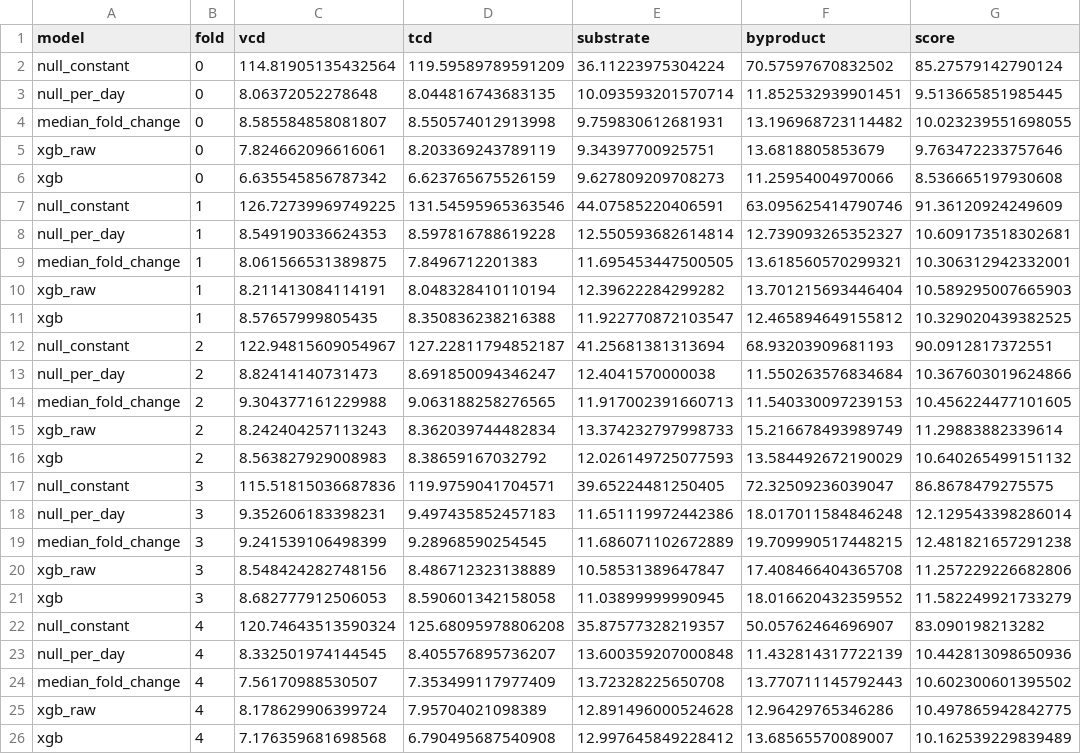
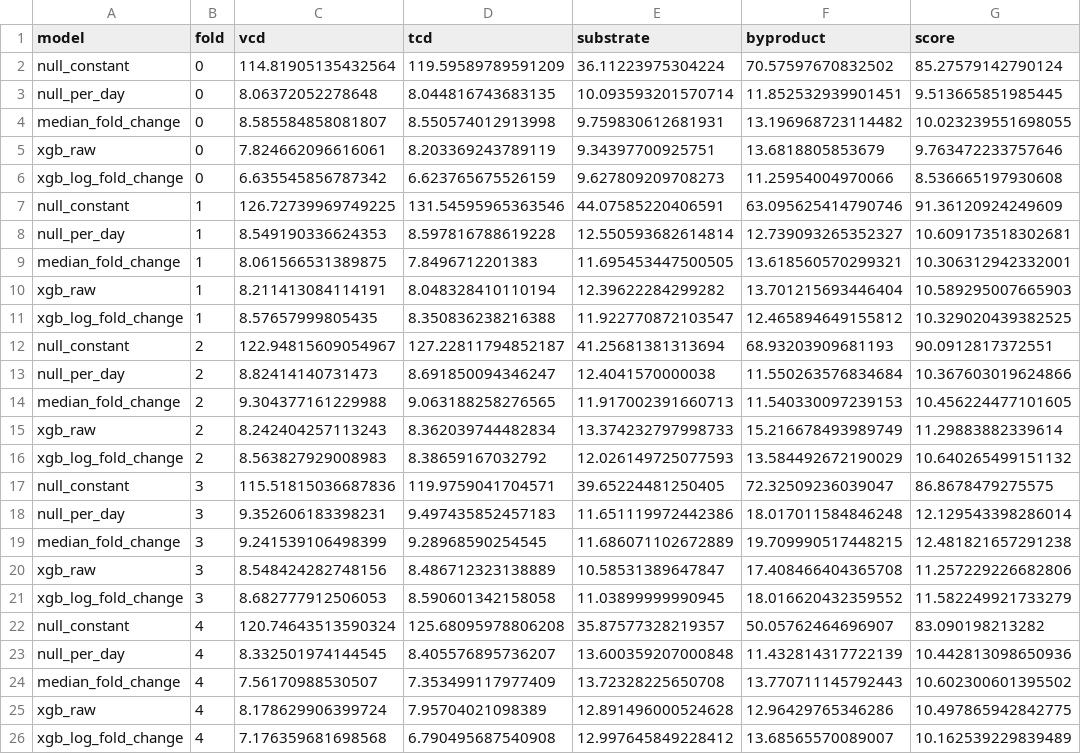
Before and after one commit to SwissDataScienceCenter/SDSC-STEM4Health-group15, a CSV file: bioreactor_decoding/reports/cv_scores.csv, drawn as a sheet.

```diff
--- a/bioreactor_decoding/reports/cv_scores.csv
+++ b/bioreactor_decoding/reports/cv_scores.csv
@@ -5,3 +5,3 @@ median_fold_change,0,8.585584858081807,8.550574012913998,9.759830612681931,13.19
 xgb_raw,0,7.824662096616061,8.203369243789119,9.34397700925751,13.6818805853679,9.763472233757646
-xgb,0,6.635545856787342,6.623765675526159,9.627809209708273,11.25954004970066,8.536665197930608
+xgb_log_fold_change,0,6.635545856787342,6.623765675526159,9.627809209708273,11.25954004970066,8.536665197930608
 null_constant,1,126.72739969749225,131.54595965363546,44.07585220406591,63.095625414790746,91.36120924249609
@@ -10,3 +10,3 @@ median_fold_change,1,8.061566531389875,7.8496712201383,11.695453447500505,13.618
 xgb_raw,1,8.211413084114191,8.048328410110194,12.39622284299282,13.701215693446404,10.589295007665903
-xgb,1,8.57657999805435,8.350836238216388,11.922770872103547,12.465894649155812,10.329020439382525
+xgb_log_fold_change,1,8.57657999805435,8.350836238216388,11.922770872103547,12.465894649155812,10.329020439382525
 null_constant,2,122.94815609054967,127.22811794852187,41.25681381313694,68.93203909681193,90.0912817372551
@@ -15,3 +15,3 @@ median_fold_change,2,9.304377161229988,9.063188258276565,11.917002391660713,11.5
 xgb_raw,2,8.242404257113243,8.362039744482834,13.374232797998733,15.216678493989749,11.29883882339614
-xgb,2,8.563827929008983,8.38659167032792,12.026149725077593,13.584492672190029,10.640265499151132
+xgb_log_fold_change,2,8.563827929008983,8.38659167032792,12.026149725077593,13.584492672190029,10.640265499151132
 null_constant,3,115.51815036687836,119.9759041704571,39.65224481250405,72.32509236039047,86.8678479275575
@@ -20,3 +20,3 @@ median_fold_change,3,9.241539106498399,9.28968590254545,11.686071102672889,19.70
 xgb_raw,3,8.548424282748156,8.486712323138889,10.58531389647847,17.408466404365708,11.257229226682806
-xgb,3,8.682777912506053,8.590601342158058,11.03899999990945,18.016620432359552,11.582249921733279
+xgb_log_fold_change,3,8.682777912506053,8.590601342158058,11.03899999990945,18.016620432359552,11.582249921733279
 null_constant,4,120.74643513590324,125.68095978806208,35.87577328219357,50.05762464696907,83.090198213282
@@ -25,2 +25,2 @@ median_fold_change,4,7.56170988530507,7.353499117977409,13.72328225650708,13.770
 xgb_raw,4,8.178629906399724,7.95704021098389,12.891496000524628,12.96429765346286,10.497865942842775
-xgb,4,7.176359681698568,6.790495687540908,12.997645849228412,13.68565570089007,10.162539229839489
+xgb_log_fold_change,4,7.176359681698568,6.790495687540908,12.997645849228412,13.68565570089007,10.162539229839489
```
Also changed, not shown: 3 other files.
